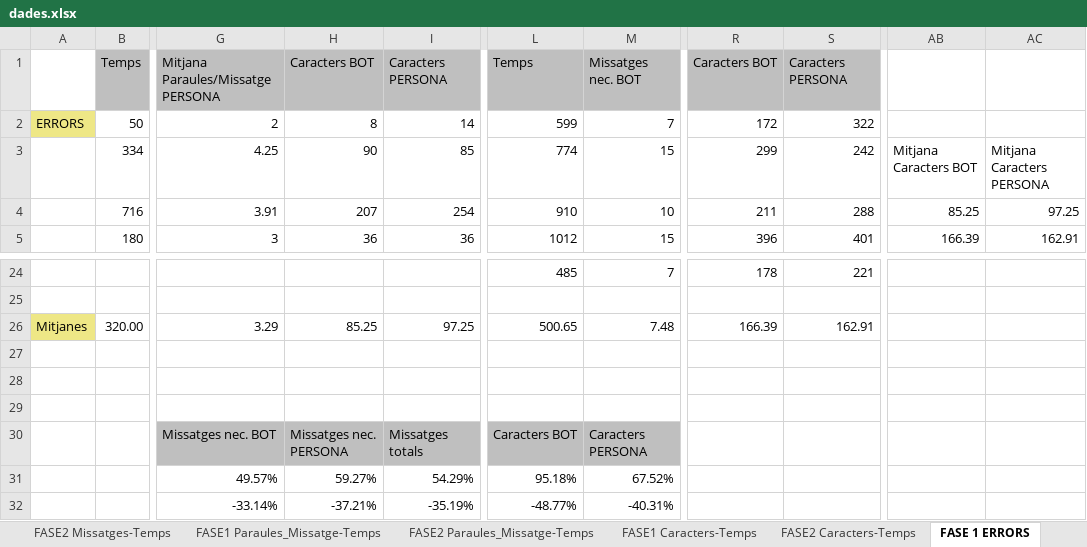
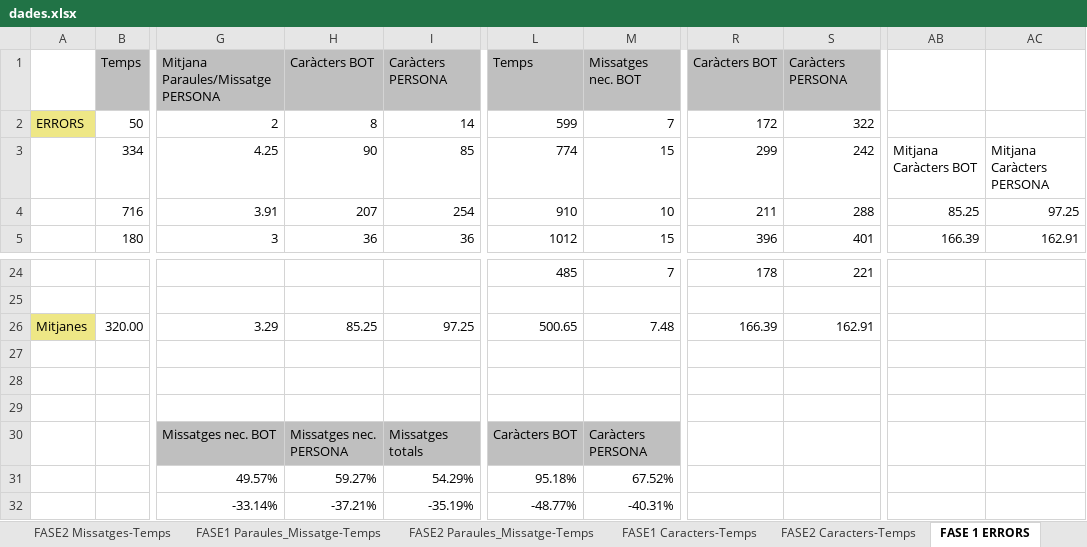
Before and after one commit to Salipoke/TR_IL, an Excel workbook: docs/dades.xlsx, sheet FASE 1 ERRORS, drawn as a sheet; only a part is shown, gaps mark what is left out; values as stored, in another font and other column widths than the file's, no borders; charts and pictures not drawn; the diff names each change by its address in the sheet, - before the commit and + after, or states it on an @@ line.

```diff
--- a/docs/dades.xlsx (sheet FASE 1 ERRORS)
+++ b/docs/dades.xlsx (sheet FASE 1 ERRORS)
-H1: Caracters BOT
+H1: Caràcters BOT
-I1: Caracters PERSONA
+I1: Caràcters PERSONA
-R1: Caracters BOT
+R1: Caràcters BOT
-S1: Caracters PERSONA
+S1: Caràcters PERSONA
-AB3: Mitjana Caracters BOT
+AB3: Mitjana Caràcters BOT
-AC3: Mitjana Caracters PERSONA
+AC3: Mitjana Caràcters PERSONA
-L30: Caracters BOT
+L30: Caràcters BOT
-M30: Caracters PERSONA
+M30: Caràcters PERSONA
```
Also changed, not shown: sheet DADES, sheet FASE 2 ERRORS, sheet FASE2 Caracters-Temps, sheet FASE1 Caracters-Temps, other sheet tabs, charts or pictures.
